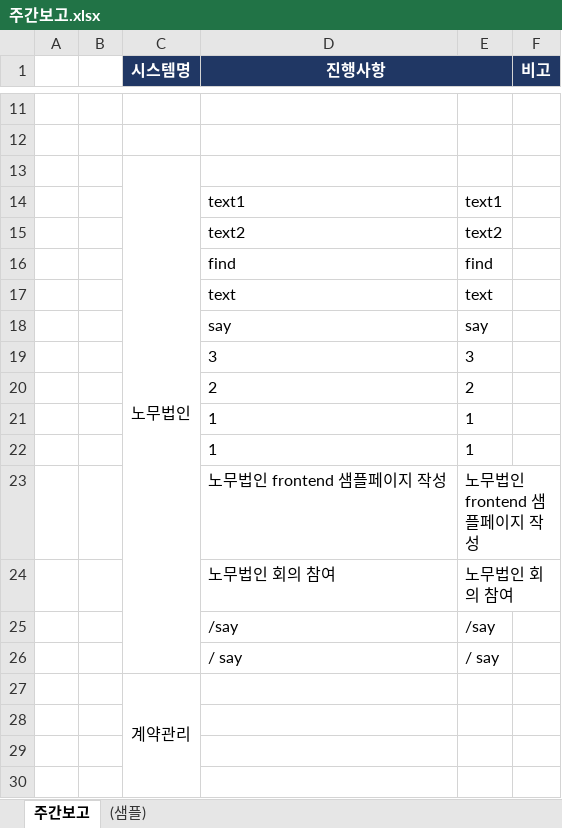
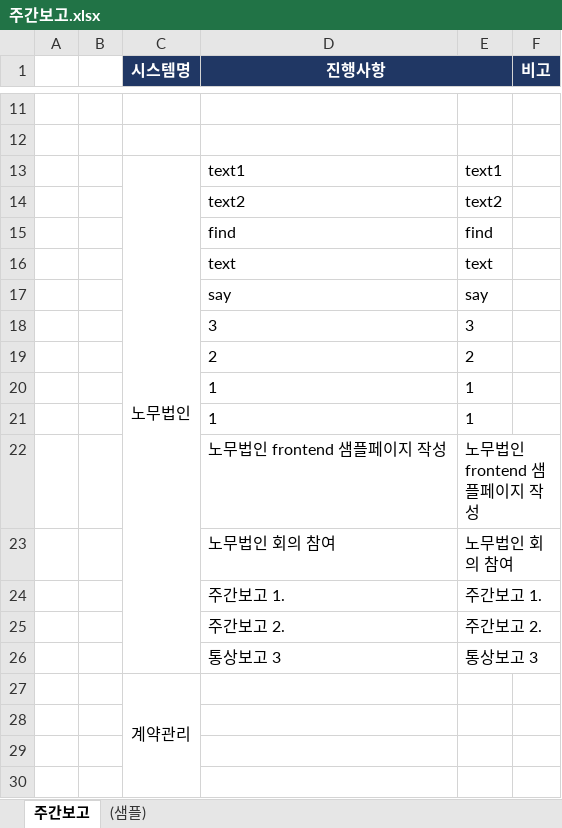
Before and after one commit to JinAru16/mailsender, an Excel workbook: 주간보고.xlsx, sheet 주간보고, drawn as a sheet; only a part is shown, gaps mark what is left out; values as stored, in another font and other column widths than the file's, no borders; removed rows and columns are numbered as before the commit, all else as after; the diff names each change by its address in the sheet, - before the commit and + after, or states it on an @@ line.

Commit message:
feat : 주간보고 기본 제목, 내용 입력기

```diff
--- a/주간보고.xlsx (sheet 주간보고)
+++ b/주간보고.xlsx (sheet 주간보고)
-row 13:  |  | 노무법인
-C13 (시스템명): (empty)
+C13 (시스템명): 노무법인
+C13:C26 merged
-row 25:  |  |  | /say | /say
-row 26:  |  |  | / say | / say
+row 24:  |  |  | 주간보고 1. | 주간보고 1.
+row 25:  |  |  | 주간보고 2. | 주간보고 2.
+row 26:  |  |  | 통상보고 3 | 통상보고 3
```
Also changed, not shown: 4 other files.
